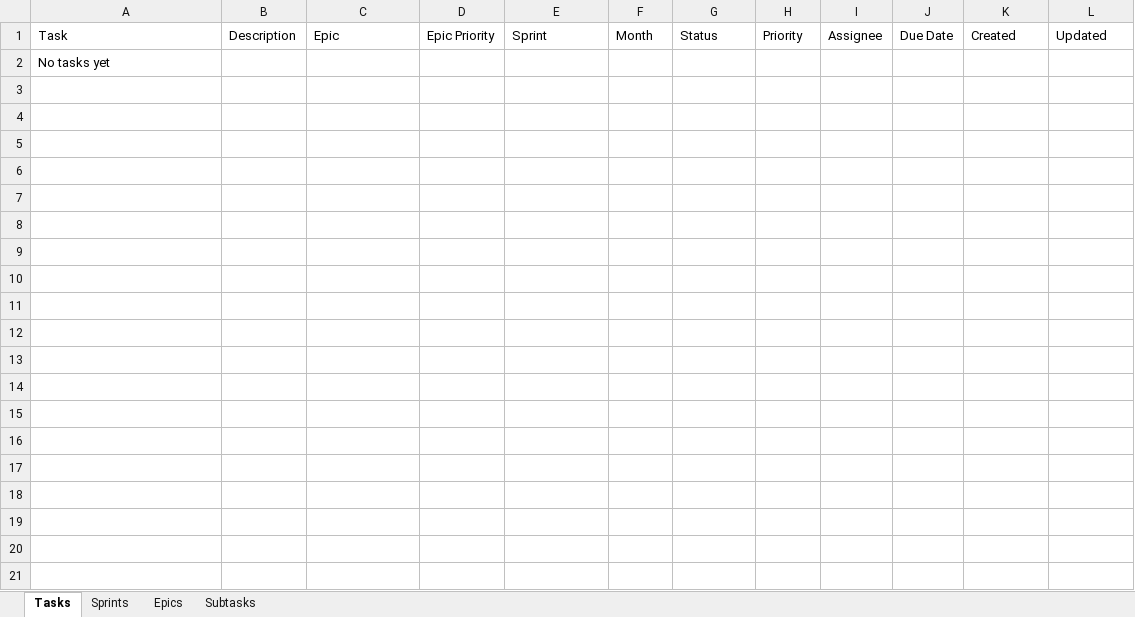
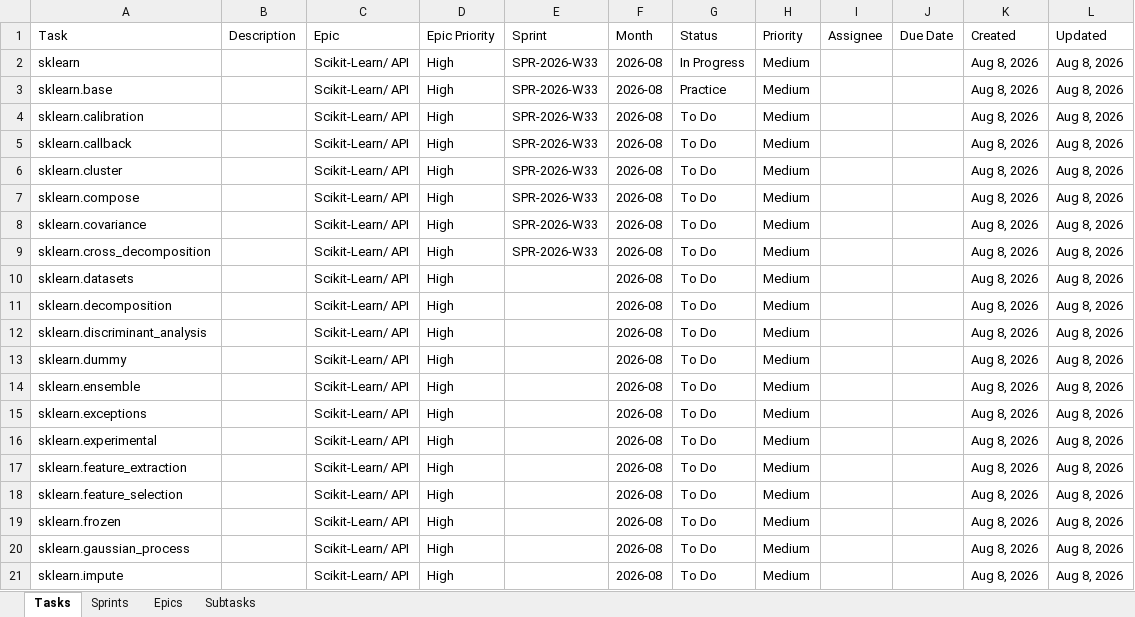
Before and after one commit to vimal-ram-k/Study-Tracker, an Excel workbook: db/tracker.xlsx, sheet Tasks, drawn as a sheet; only a part is shown; values as stored, in another font and other column widths than the file's, no borders; removed rows and columns are numbered as before the commit, all else as after; the diff covers the shown part only; the diff names each change by its address in the sheet, - before the commit and + after, or states it on an @@ line.

```diff
--- a/db/tracker.xlsx (sheet Tasks)
+++ b/db/tracker.xlsx (sheet Tasks)
-row 2: No tasks yet
+row 2: sklearn |  | Scikit-Learn/ API | High | SPR-2026-W33 | 2026-08 | In Progress | Medium |  |  | Aug 8, 2026 | Aug 8, 2026
+row 3: sklearn.base |  | Scikit-Learn/ API | High | SPR-2026-W33 | 2026-08 | Practice | Medium |  |  | Aug 8, 2026 | Aug 8, 2026
+row 4: sklearn.calibration |  | Scikit-Learn/ API | High | SPR-2026-W33 | 2026-08 | To Do | Medium |  |  | Aug 8, 2026 | Aug 8, 2026
+row 5: sklearn.callback |  | Scikit-Learn/ API | High | SPR-2026-W33 | 2026-08 | To Do | Medium |  |  | Aug 8, 2026 | Aug 8, 2026
+row 6: sklearn.cluster |  | Scikit-Learn/ API | High | SPR-2026-W33 | 2026-08 | To Do | Medium |  |  | Aug 8, 2026 | Aug 8, 2026
+row 7: sklearn.compose |  | Scikit-Learn/ API | High | SPR-2026-W33 | 2026-08 | To Do | Medium |  |  | Aug 8, 2026 | Aug 8, 2026
+row 8: sklearn.covariance |  | Scikit-Learn/ API | High | SPR-2026-W33 | 2026-08 | To Do | Medium |  |  | Aug 8, 2026 | Aug 8, 2026
+row 9: sklearn.cross_decomposition |  | Scikit-Learn/ API | High | SPR-2026-W33 | 2026-08 | To Do | Medium |  |  | Aug 8, 2026 | Aug 8, 2026
+row 10: sklearn.datasets |  | Scikit-Learn/ API | High |  | 2026-08 | To Do | Medium |  |  | Aug 8, 2026 | Aug 8, 2026
+row 11: sklearn.decomposition |  | Scikit-Learn/ API | High |  | 2026-08 | To Do | Medium |  |  | Aug 8, 2026 | Aug 8, 2026
+row 12: sklearn.discriminant_analysis |  | Scikit-Learn/ API | High |  | 2026-08 | To Do | Medium |  |  | Aug 8, 2026 | Aug 8, 2026
+row 13: sklearn.dummy |  | Scikit-Learn/ API | High |  | 2026-08 | To Do | Medium |  |  | Aug 8, 2026 | Aug 8, 2026
+row 14: sklearn.ensemble |  | Scikit-Learn/ API | High |  | 2026-08 | To Do | Medium |  |  | Aug 8, 2026 | Aug 8, 2026
+row 15: sklearn.exceptions |  | Scikit-Learn/ API | High |  | 2026-08 | To Do | Medium |  |  | Aug 8, 2026 | Aug 8, 2026
+row 16: sklearn.experimental |  | Scikit-Learn/ API | High |  | 2026-08 | To Do | Medium |  |  | Aug 8, 2026 | Aug 8, 2026
+row 17: sklearn.feature_extraction |  | Scikit-Learn/ API | High |  | 2026-08 | To Do | Medium |  |  | Aug 8, 2026 | Aug 8, 2026
+row 18: sklearn.feature_selection |  | Scikit-Learn/ API | High |  | 2026-08 | To Do | Medium |  |  | Aug 8, 2026 | Aug 8, 2026
+row 19: sklearn.frozen |  | Scikit-Learn/ API | High |  | 2026-08 | To Do | Medium |  |  | Aug 8, 2026 | Aug 8, 2026
+row 20: sklearn.gaussian_process |  | Scikit-Learn/ API | High |  | 2026-08 | To Do | Medium |  |  | Aug 8, 2026 | Aug 8, 2026
+row 21: sklearn.impute |  | Scikit-Learn/ API | High |  | 2026-08 | To Do | Medium |  |  | Aug 8, 2026 | Aug 8, 2026
```
Also changed, not shown: 36 added rows elsewhere in this sheet, sheet Epics, sheet Sprints, 3 other files.
